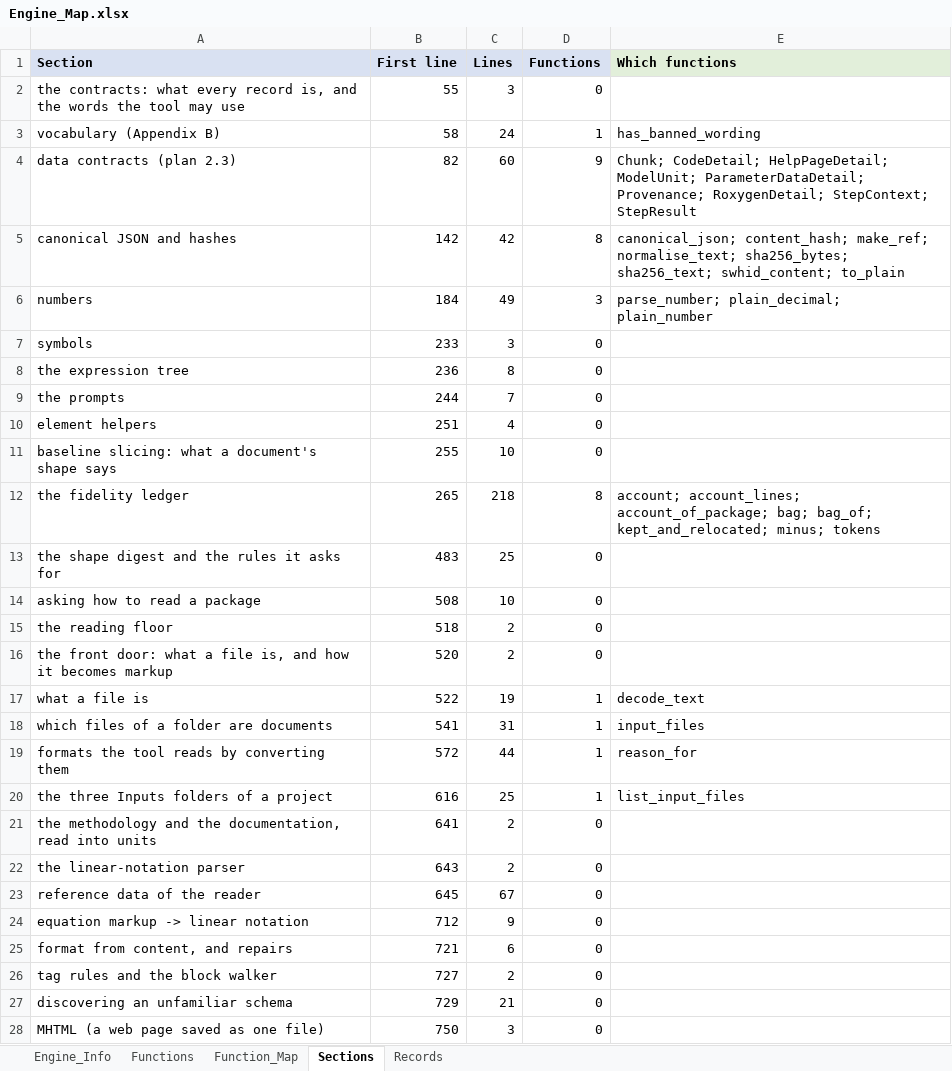
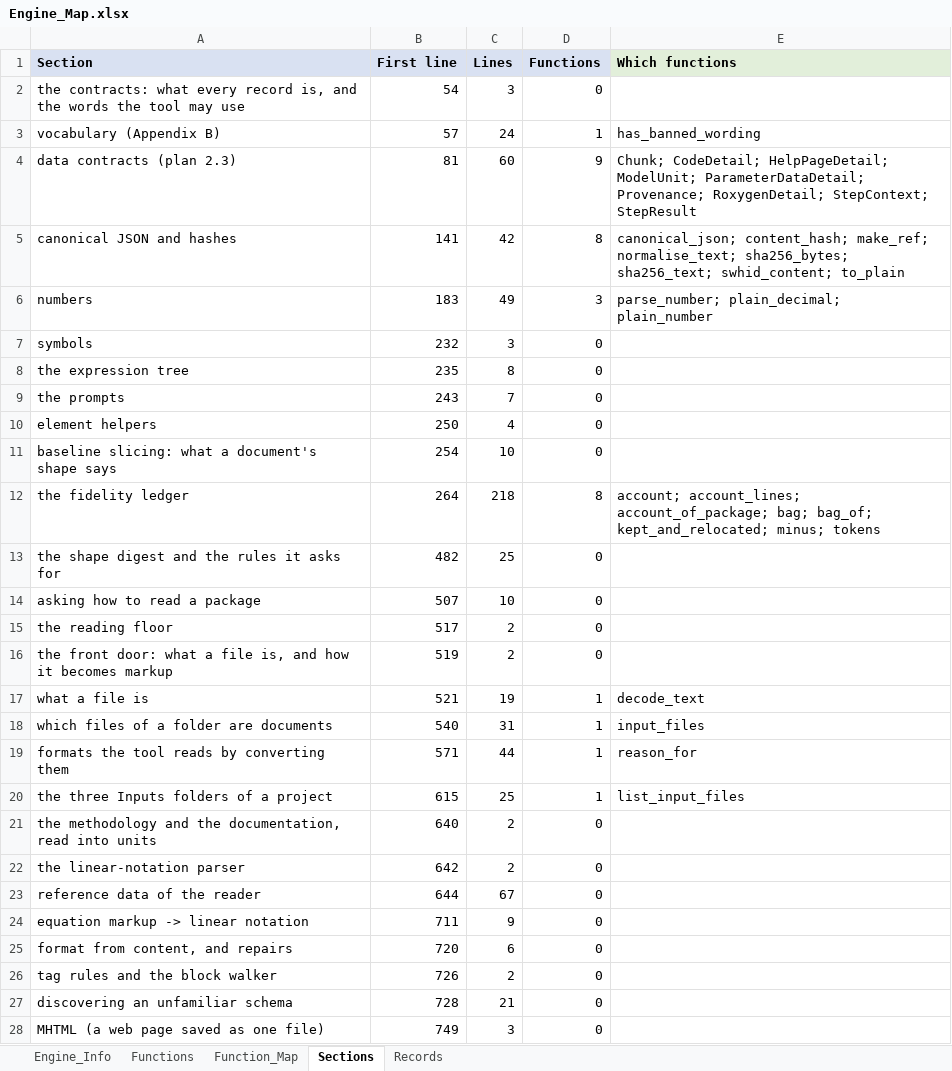
Before and after one commit to khruangbin007/verifier_simpler, an Excel workbook: Engine_Map.xlsx, sheet Sections, drawn as a sheet; only a part is shown; values as stored, in another font and other column widths than the file's, no borders; the diff covers the shown part only; the diff names each change by its address in the sheet, - before the commit and + after, or states it on an @@ line.

```diff
--- a/Engine_Map.xlsx (sheet Sections)
+++ b/Engine_Map.xlsx (sheet Sections)
-B2 (First line): 55
+B2 (First line): 54
-B3 (First line): 58
+B3 (First line): 57
-B4 (First line): 82
+B4 (First line): 81
-B5 (First line): 142
+B5 (First line): 141
-B6 (First line): 184
+B6 (First line): 183
-B7 (First line): 233
+B7 (First line): 232
-B8 (First line): 236
+B8 (First line): 235
-B9 (First line): 244
+B9 (First line): 243
-B10 (First line): 251
+B10 (First line): 250
-B11 (First line): 255
+B11 (First line): 254
-B12 (First line): 265
+B12 (First line): 264
-B13 (First line): 483
+B13 (First line): 482
-B14 (First line): 508
+B14 (First line): 507
-B15 (First line): 518
+B15 (First line): 517
-B16 (First line): 520
+B16 (First line): 519
-B17 (First line): 522
+B17 (First line): 521
-B18 (First line): 541
+B18 (First line): 540
-B19 (First line): 572
+B19 (First line): 571
-B20 (First line): 616
+B20 (First line): 615
-B21 (First line): 641
+B21 (First line): 640
-B22 (First line): 643
+B22 (First line): 642
-B23 (First line): 645
+B23 (First line): 644
-B24 (First line): 712
+B24 (First line): 711
-B25 (First line): 721
+B25 (First line): 720
-B26 (First line): 727
+B26 (First line): 726
-B27 (First line): 729
+B27 (First line): 728
-B28 (First line): 750
+B28 (First line): 749
```
Also changed, not shown: 1 removed row and 45 edited cells elsewhere in this sheet, sheet Function_Map, sheet Functions, sheet Engine_Info, 4 other files.
